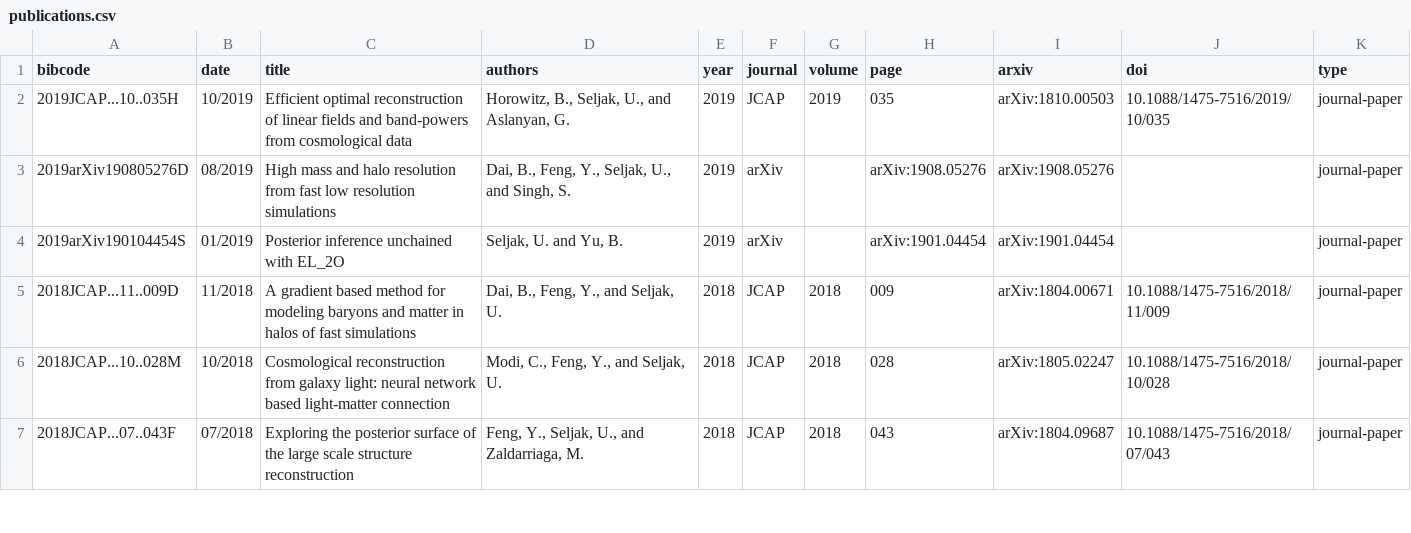
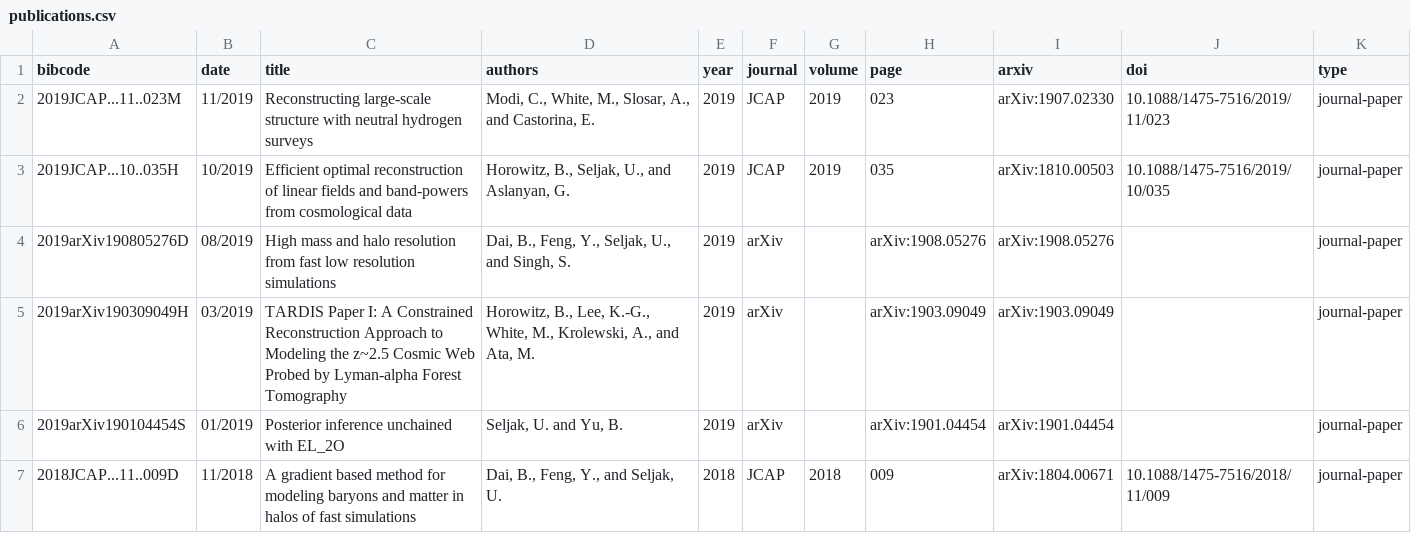
Before and after one commit to DifferentiableUniverseInitiative/Initiative, a CSV file: docs/_data/publications.csv, drawn as a sheet; only a part is shown; the shorter side is filled out with more unchanged rows; the diff names each change by its address in the sheet, - before the commit and + after, or states it on an @@ line.

```diff
--- a/docs/_data/publications.csv
+++ b/docs/_data/publications.csv
+row 2: 2019JCAP...11..023M | 11/2019 | Reconstructing large-scale structure with neutral hydrogen surveys | Modi, C., White, M., Slosar, A., and Castorina, E. | 2019 | JCAP | 2019 | 023 | arXiv:1907.02330 | 10.1088/1475-7516/2019/11/023 | journal-paper
+row 5: 2019arXiv190309049H | 03/2019 | TARDIS Paper I: A Constrained Reconstruction Approach to Modeling the z~2.5 Cosmic Web Probed by Lyman-alpha Forest Tomography | Horowitz, B., Lee, K.-G., White, M., Krolewski, A., and Ata, M. | 2019 | arXiv |  | arXiv:1903.09049 | arXiv:1903.09049 |  | journal-paper
```
Also changed, not shown: 1 other file.
